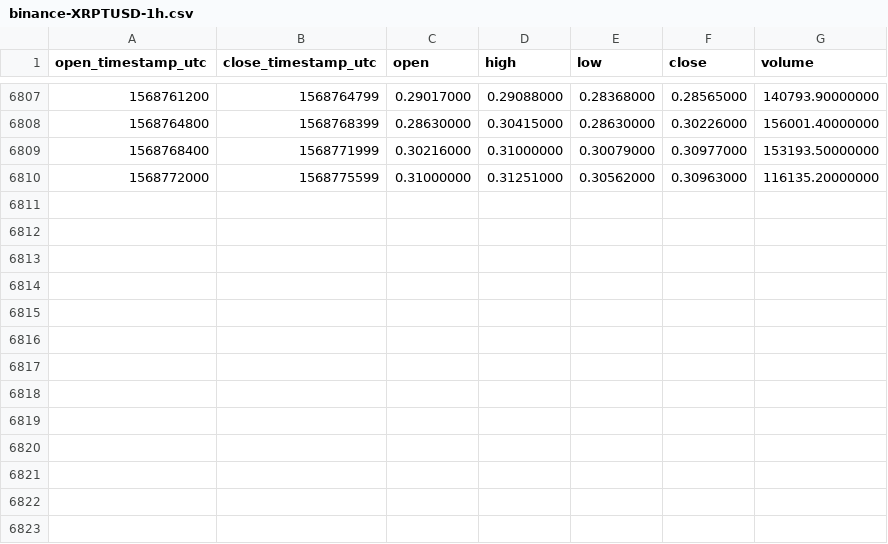
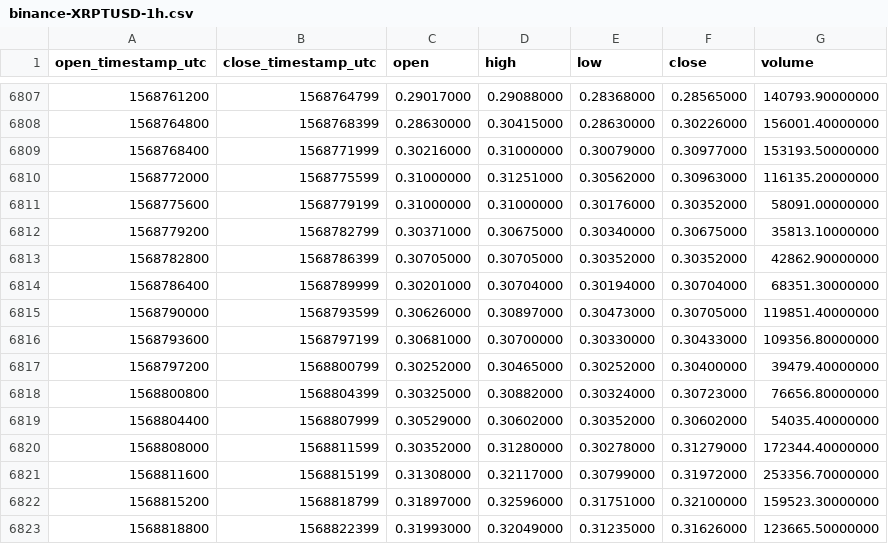
Before and after one commit to cryptobigbro/binance-XRPTUSD, a CSV file: binance-XRPTUSD-1h.csv, drawn as a sheet; only a part is shown, gaps mark what is left out; the diff names each change by its address in the sheet, - before the commit and + after, or states it on an @@ line.

Commit message:
Update OHLCV data.

```diff
--- a/binance-XRPTUSD-1h.csv
+++ b/binance-XRPTUSD-1h.csv
+row 6811: 1568775600 | 1568779199 | 0.31000000 | 0.31000000 | 0.30176000 | 0.30352000 | 58091.00000000
+row 6812: 1568779200 | 1568782799 | 0.30371000 | 0.30675000 | 0.30340000 | 0.30675000 | 35813.10000000
+row 6813: 1568782800 | 1568786399 | 0.30705000 | 0.30705000 | 0.30352000 | 0.30352000 | 42862.90000000
+row 6814: 1568786400 | 1568789999 | 0.30201000 | 0.30704000 | 0.30194000 | 0.30704000 | 68351.30000000
+row 6815: 1568790000 | 1568793599 | 0.30626000 | 0.30897000 | 0.30473000 | 0.30705000 | 119851.40000000
+row 6816: 1568793600 | 1568797199 | 0.30681000 | 0.30700000 | 0.30330000 | 0.30433000 | 109356.80000000
+row 6817: 1568797200 | 1568800799 | 0.30252000 | 0.30465000 | 0.30252000 | 0.30400000 | 39479.40000000
+row 6818: 1568800800 | 1568804399 | 0.30325000 | 0.30882000 | 0.30324000 | 0.30723000 | 76656.80000000
+row 6819: 1568804400 | 1568807999 | 0.30529000 | 0.30602000 | 0.30352000 | 0.30602000 | 54035.40000000
+row 6820: 1568808000 | 1568811599 | 0.30352000 | 0.31280000 | 0.30278000 | 0.31279000 | 172344.40000000
+row 6821: 1568811600 | 1568815199 | 0.31308000 | 0.32117000 | 0.30799000 | 0.31972000 | 253356.70000000
+row 6822: 1568815200 | 1568818799 | 0.31897000 | 0.32596000 | 0.31751000 | 0.32100000 | 159523.30000000
+row 6823: 1568818800 | 1568822399 | 0.31993000 | 0.32049000 | 0.31235000 | 0.31626000 | 123665.50000000
```
